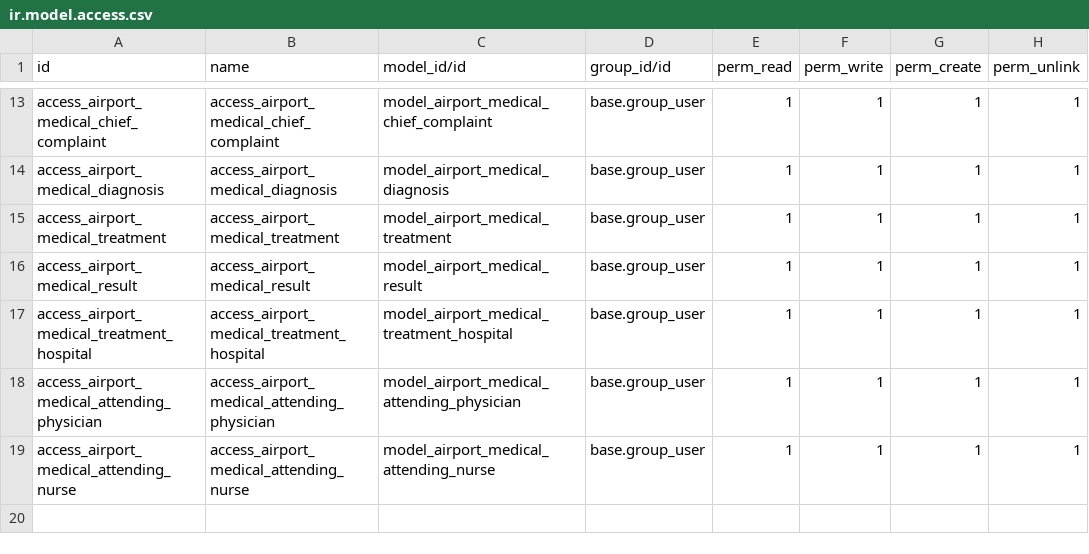
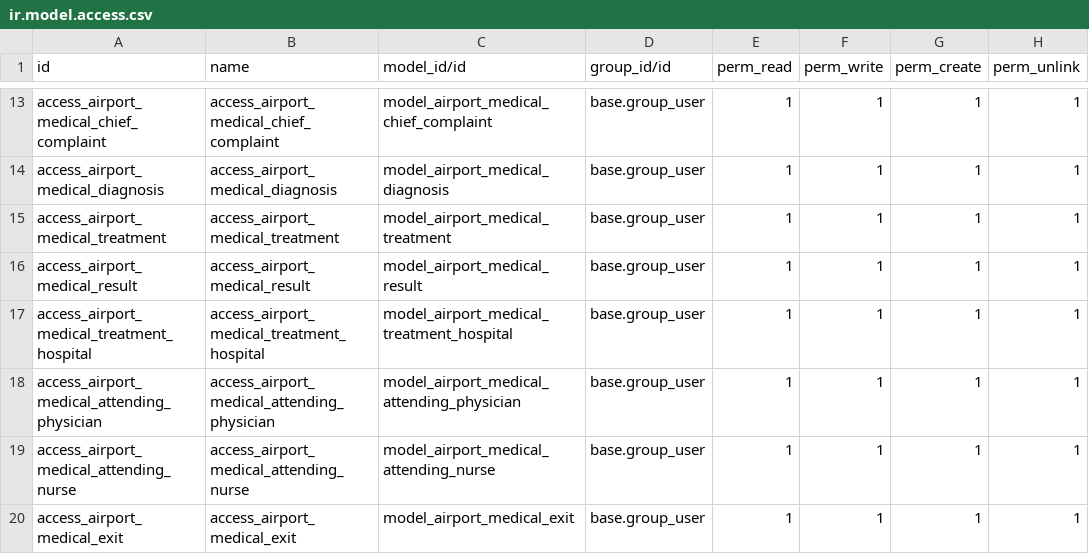
Before and after one commit to ylen000/airport, a CSV file: security/ir.model.access.csv, drawn as a sheet; only a part is shown, gaps mark what is left out.

Commit message:
Update ir.model.access.csv

```diff
--- a/security/ir.model.access.csv
+++ b/security/ir.model.access.csv
@@ -19 +19,2 @@ access_airport_medical_attending_physician,access_airport_medical_attending_phys
 access_airport_medical_attending_nurse,access_airport_medical_attending_nurse,model_airport_medical_attending_nurse,base.group_user,1,1,1,1
+access_airport_medical_exit,access_airport_medical_exit,model_airport_medical_exit,base.group_user,1,1,1,1
```
